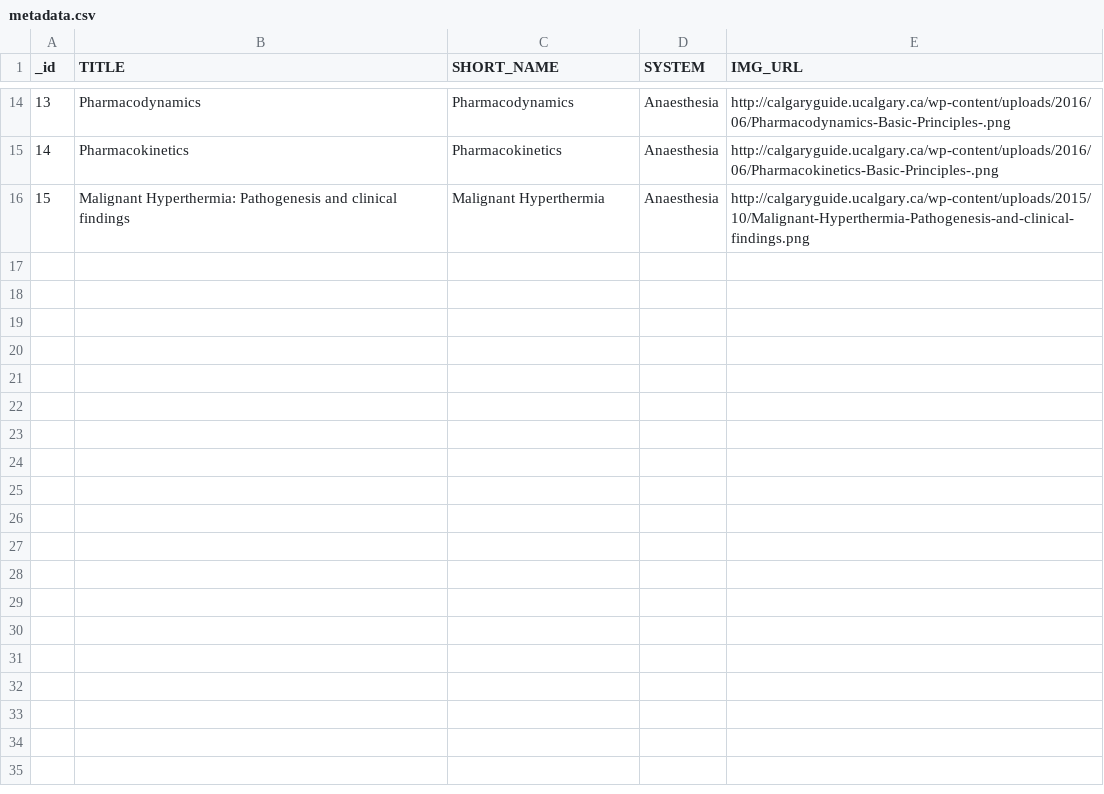
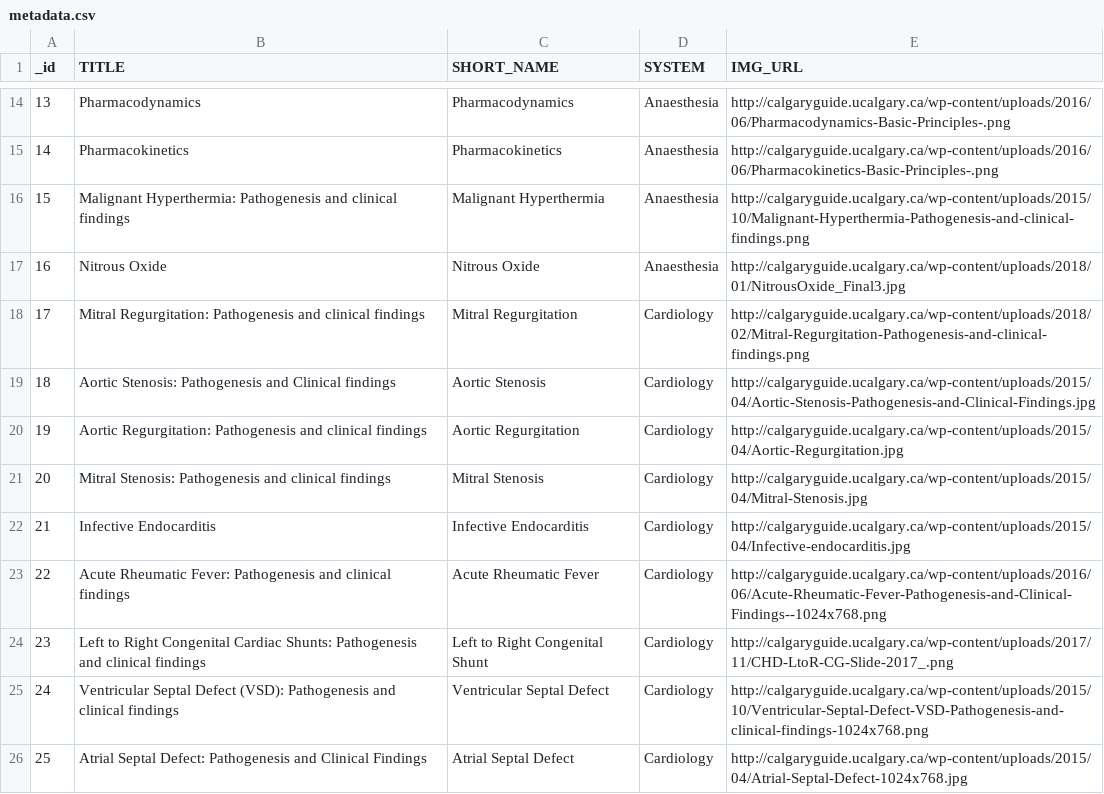
Before and after one commit to dolmstea/dolmstea.github.io, a CSV file: cg/metadata.csv, drawn as a sheet; only a part is shown, gaps mark what is left out; the diff names each change by its address in the sheet, - before the commit and + after, or states it on an @@ line.

Commit message:
Updated metadata.csv

```diff
--- a/cg/metadata.csv
+++ b/cg/metadata.csv
+row 17: 16 | Nitrous Oxide | Nitrous Oxide | Anaesthesia | http://calgaryguide.ucalgary.ca/wp-content/uploads/2018/01/NitrousOxide_Final3.jpg
+row 18: 17 | Mitral Regurgitation: Pathogenesis and clinical findings | Mitral Regurgitation | Cardiology | http://calgaryguide.ucalgary.ca/wp-content/uploads/2018/02/Mitral-Regurgitation-Pathogenesis-and-clinical-findings.png
+row 19: 18 | Aortic Stenosis: Pathogenesis and Clinical findings | Aortic Stenosis | Cardiology | http://calgaryguide.ucalgary.ca/wp-content/uploads/2015/04/Aortic-Stenosis-Pathogenesis-and-Clinical-Findings.jpg
+row 20: 19 | Aortic Regurgitation: Pathogenesis and clinical findings | Aortic Regurgitation | Cardiology | http://calgaryguide.ucalgary.ca/wp-content/uploads/2015/04/Aortic-Regurgitation.jpg
+row 21: 20 | Mitral Stenosis: Pathogenesis and clinical findings | Mitral Stenosis | Cardiology | http://calgaryguide.ucalgary.ca/wp-content/uploads/2015/04/Mitral-Stenosis.jpg
+row 22: 21 | Infective Endocarditis | Infective Endocarditis | Cardiology | http://calgaryguide.ucalgary.ca/wp-content/uploads/2015/04/Infective-endocarditis.jpg
+row 23: 22 | Acute Rheumatic Fever: Pathogenesis and clinical findings | Acute Rheumatic Fever | Cardiology | http://calgaryguide.ucalgary.ca/wp-content/uploads/2016/06/Acute-Rheumatic-Fever-Pathogenesis-and-Clinical-Findings--1024x768.png
+row 24: 23 | Left to Right Congenital Cardiac Shunts: Pathogenesis and clinical findings | Left to Right Congenital Shunt | Cardiology | http://calgaryguide.ucalgary.ca/wp-content/uploads/2017/11/CHD-LtoR-CG-Slide-2017_.png
+row 25: 24 | Ventricular Septal Defect (VSD): Pathogenesis and clinical findings | Ventricular Septal Defect | Cardiology | http://calgaryguide.ucalgary.ca/wp-content/uploads/2015/10/Ventricular-Septal-Defect-VSD-Pathogenesis-and-clinical-findings-1024x768.png
+row 26: 25 | Atrial Septal Defect: Pathogenesis and Clinical Findings | Atrial Septal Defect | Cardiology | http://calgaryguide.ucalgary.ca/wp-content/uploads/2015/04/Atrial-Septal-Defect-1024x768.jpg
```
